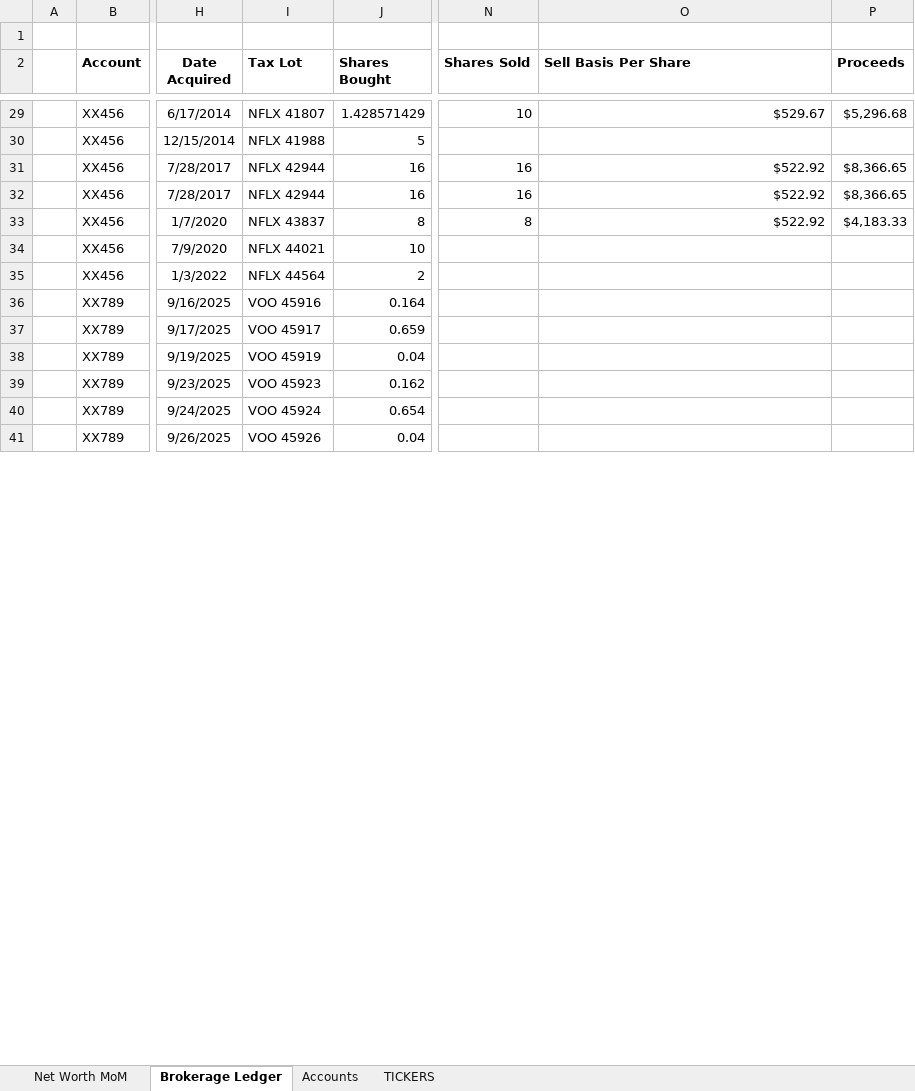
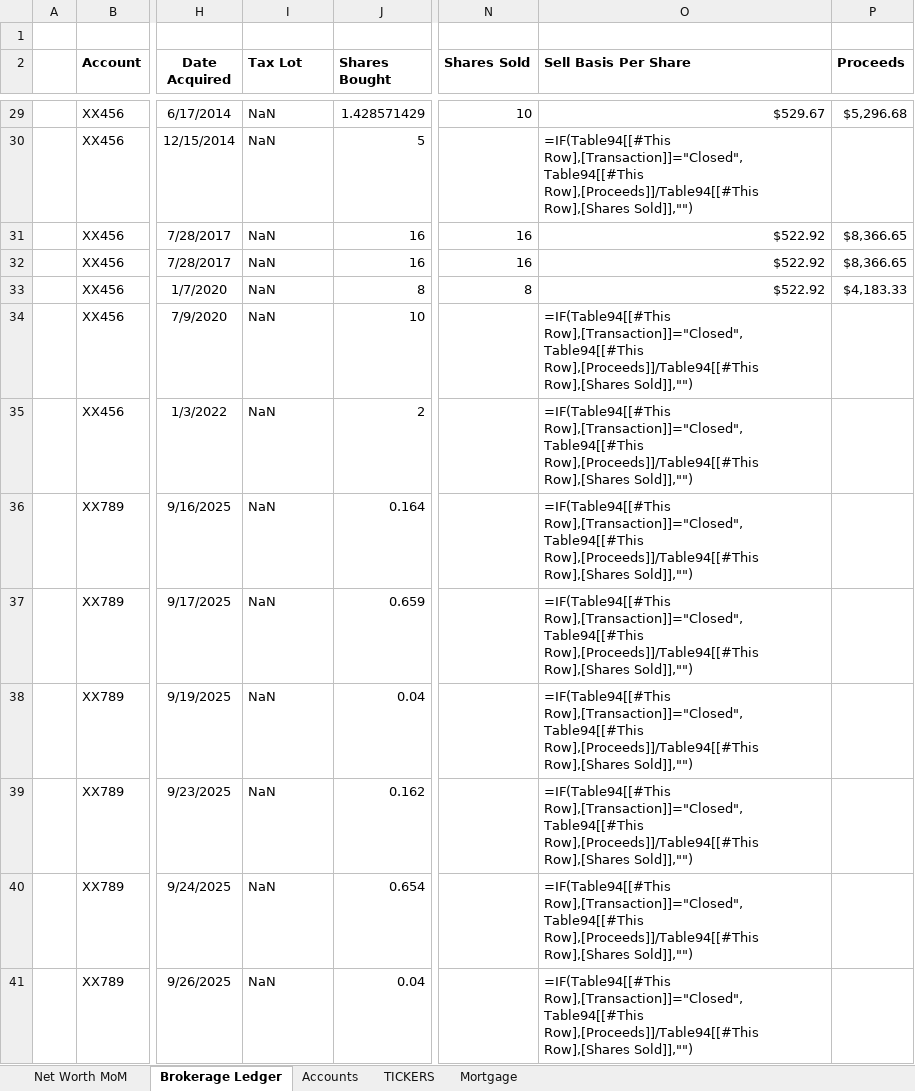
Before and after one commit to anorby515/AI2FI, an Excel workbook: core/sample-data/Financial Template.xlsx, sheet Brokerage Ledger, drawn as a sheet; only a part is shown, gaps mark what is left out; values as stored, in another font and other column widths than the file's, no borders; formulas without a stored value are shown as written; table styles not drawn; the diff covers the shown part only; the diff names each change by its address in the sheet, - before the commit and + after, or states it on an @@ line.

```diff
--- a/core/sample-data/Financial Template.xlsx (sheet Brokerage Ledger)
+++ b/core/sample-data/Financial Template.xlsx (sheet Brokerage Ledger)
+sheet tab: Mortgage
-I29 (Tax Lot): NFLX 41807
+I29 (Tax Lot): NaN
-I30 (Tax Lot): NFLX 41988
+I30 (Tax Lot): NaN
-O30 (Sell Basis Per Share): (empty)
+O30 (Sell Basis Per Share): =IF(Table94[[#This Row],[Transaction]]="Closed",Table94[[#This Row],[Proceeds]]/Table94[[#This Row],[Shares Sold]],"")
-I31:I32 (Tax Lot): NFLX 42944
+I31:I32 (Tax Lot): NaN
-I33 (Tax Lot): NFLX 43837
+I33 (Tax Lot): NaN
-I34 (Tax Lot): NFLX 44021
+I34 (Tax Lot): NaN
-O34:O41 (Sell Basis Per Share): (empty)
+O34:O41 (Sell Basis Per Share): =IF(Table94[[#This Row],[Transaction]]="Closed",Table94[[#This Row],[Proceeds]]/Table94[[#This Row],[Shares Sold]],"")
-I35 (Tax Lot): NFLX 44564
+I35 (Tax Lot): NaN
-I36 (Tax Lot): VOO 45916
+I36 (Tax Lot): NaN
-I37 (Tax Lot): VOO 45917
+I37 (Tax Lot): NaN
-I38 (Tax Lot): VOO 45919
+I38 (Tax Lot): NaN
-I39 (Tax Lot): VOO 45923
+I39 (Tax Lot): NaN
-I40 (Tax Lot): VOO 45924
+I40 (Tax Lot): NaN
-I41 (Tax Lot): VOO 45926
+I41 (Tax Lot): NaN
```
Also changed, not shown: 103 edited cells elsewhere in this sheet, 8 other files.
